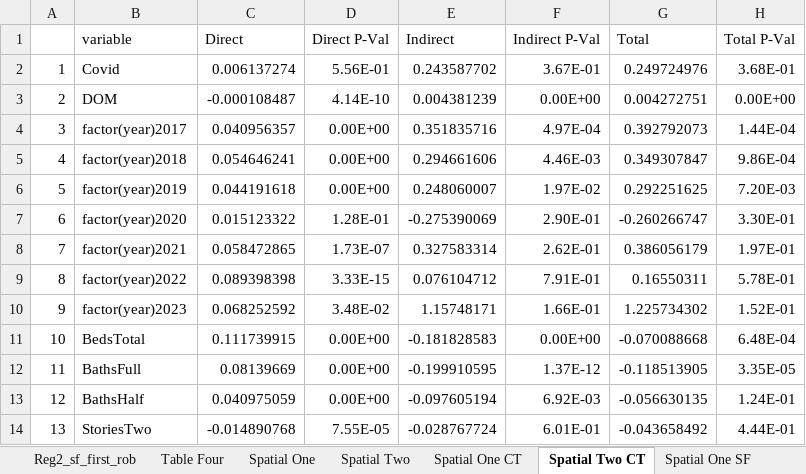
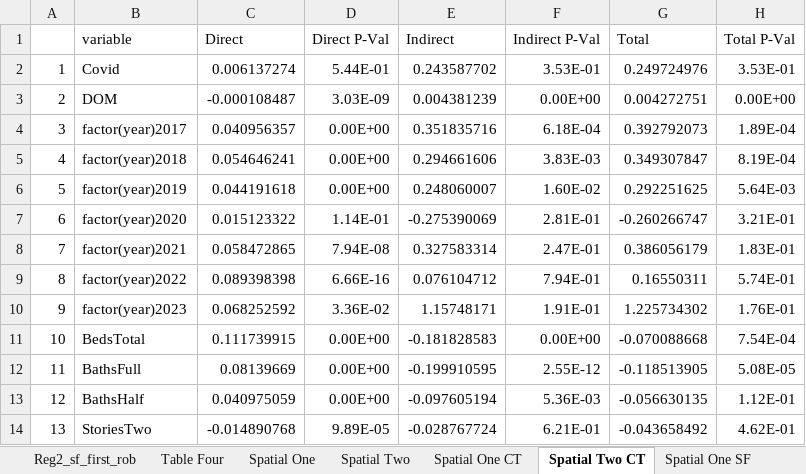
Before and after one commit to jrgroves/PY_Housing_Covid, an Excel workbook: Analysis/Paper/Tables.xlsm, sheet Spatial Two CT, drawn as a sheet; only a part is shown; values as stored, in another font and other column widths than the file's, no borders; the diff covers the shown part only; the diff names each change by its address in the sheet, - before the commit and + after, or states it on an @@ line.

```diff
--- a/Analysis/Paper/Tables.xlsm (sheet Spatial Two CT)
+++ b/Analysis/Paper/Tables.xlsm (sheet Spatial Two CT)
-D2 (Direct P-Val): 5.56E-01
+D2 (Direct P-Val): 5.44E-01
-F2 (Indirect P-Val): 3.67E-01
+F2 (Indirect P-Val): 3.53E-01
-H2 (Total P-Val): 3.68E-01
+H2 (Total P-Val): 3.53E-01
-D3 (Direct P-Val): 4.14E-10
+D3 (Direct P-Val): 3.03E-09
-F4 (Indirect P-Val): 4.97E-04
+F4 (Indirect P-Val): 6.18E-04
-H4 (Total P-Val): 1.44E-04
+H4 (Total P-Val): 1.89E-04
-F5 (Indirect P-Val): 4.46E-03
+F5 (Indirect P-Val): 3.83E-03
-H5 (Total P-Val): 9.86E-04
+H5 (Total P-Val): 8.19E-04
-F6 (Indirect P-Val): 1.97E-02
+F6 (Indirect P-Val): 1.60E-02
-H6 (Total P-Val): 7.20E-03
+H6 (Total P-Val): 5.64E-03
-D7 (Direct P-Val): 1.28E-01
+D7 (Direct P-Val): 1.14E-01
-F7 (Indirect P-Val): 2.90E-01
+F7 (Indirect P-Val): 2.81E-01
-H7 (Total P-Val): 3.30E-01
+H7 (Total P-Val): 3.21E-01
-D8 (Direct P-Val): 1.73E-07
+D8 (Direct P-Val): 7.94E-08
-F8 (Indirect P-Val): 2.62E-01
+F8 (Indirect P-Val): 2.47E-01
-H8 (Total P-Val): 1.97E-01
+H8 (Total P-Val): 1.83E-01
-D9 (Direct P-Val): 3.33E-15
+D9 (Direct P-Val): 6.66E-16
-F9 (Indirect P-Val): 7.91E-01
+F9 (Indirect P-Val): 7.94E-01
-H9 (Total P-Val): 5.78E-01
+H9 (Total P-Val): 5.74E-01
-D10 (Direct P-Val): 3.48E-02
+D10 (Direct P-Val): 3.36E-02
-F10 (Indirect P-Val): 1.66E-01
+F10 (Indirect P-Val): 1.91E-01
-H10 (Total P-Val): 1.52E-01
+H10 (Total P-Val): 1.76E-01
-H11 (Total P-Val): 6.48E-04
+H11 (Total P-Val): 7.54E-04
-F12 (Indirect P-Val): 1.37E-12
+F12 (Indirect P-Val): 2.55E-12
-H12 (Total P-Val): 3.35E-05
+H12 (Total P-Val): 5.08E-05
-F13 (Indirect P-Val): 6.92E-03
+F13 (Indirect P-Val): 5.36E-03
-H13 (Total P-Val): 1.24E-01
+H13 (Total P-Val): 1.12E-01
-D14 (Direct P-Val): 7.55E-05
+D14 (Direct P-Val): 9.89E-05
-F14 (Indirect P-Val): 6.01E-01
+F14 (Indirect P-Val): 6.21E-01
-H14 (Total P-Val): 4.44E-01
+H14 (Total P-Val): 4.62E-01
```
Also changed, not shown: 1 added row, 1 removed row and 311 edited cells elsewhere in this sheet, sheet Spatial One SF, sheet Spatial One CT, sheet Spatial Two, sheet Spatial One, sheet Table Five, sheet Table One, 2 more sheets, formulas that keep their value, 3 other files.
